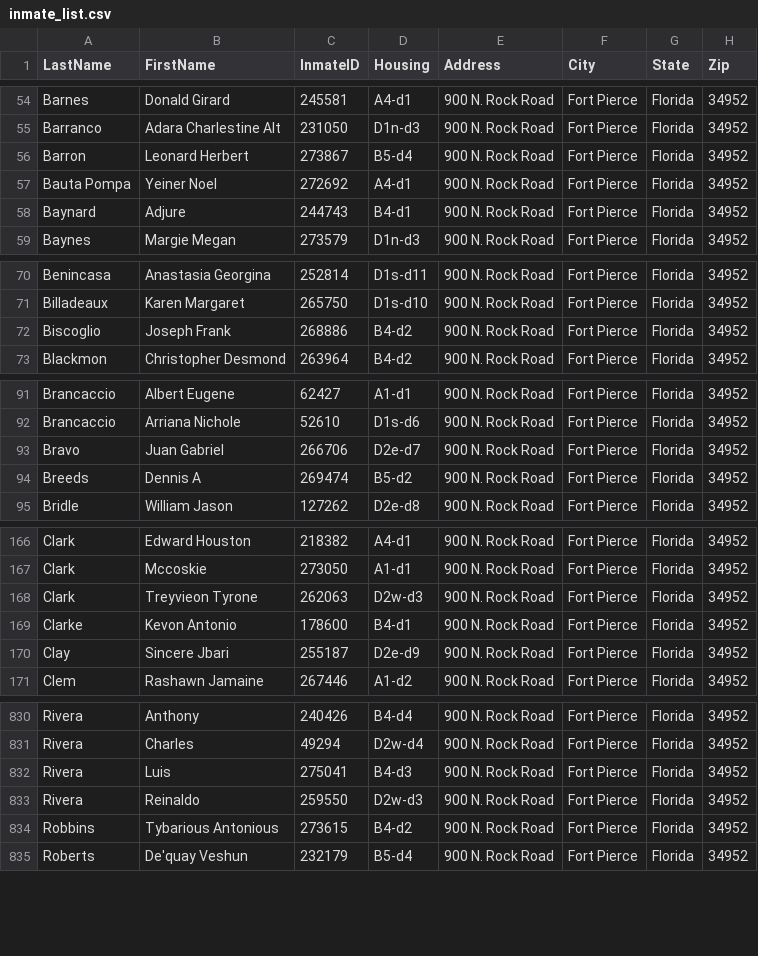
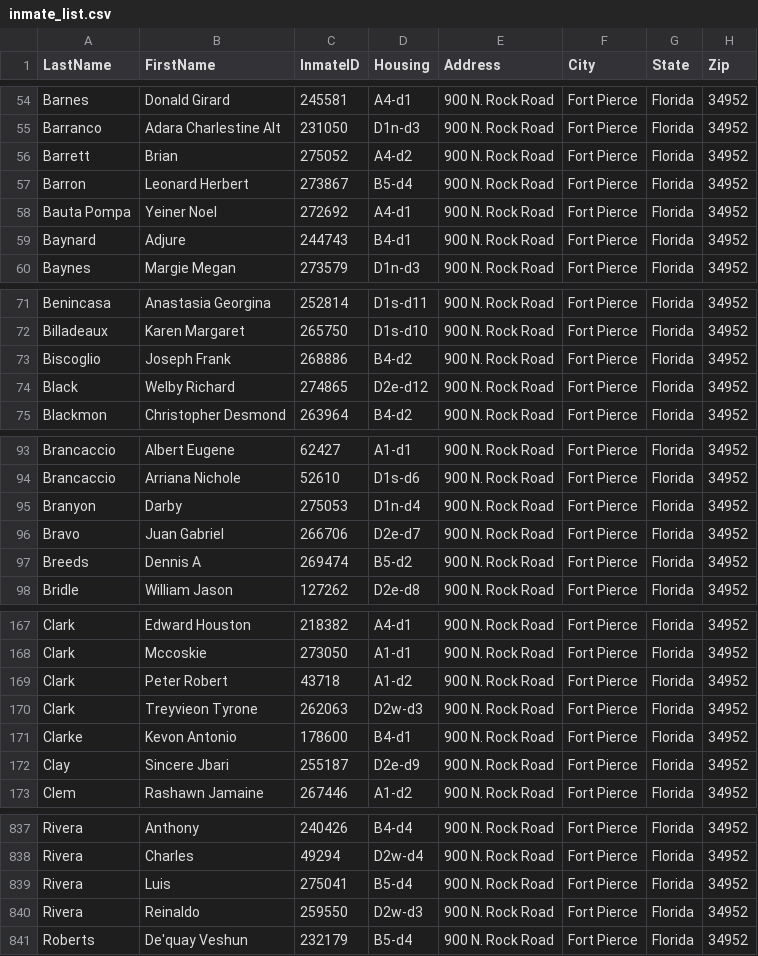
Before and after one commit to webrezaul/david, a CSV file: inmate_list.csv, drawn as a sheet; only a part is shown, gaps mark what is left out; the diff covers the shown part only.

```diff
--- a/inmate_list.csv
+++ b/inmate_list.csv
@@ -55,2 +55,3 @@ Barnes,Donald Girard,245581,A4-d1,900 N. Rock Road,Fort Pierce,Florida,34952
 Barranco,Adara Charlestine Alt,231050,D1n-d3,900 N. Rock Road,Fort Pierce,Florida,34952
+Barrett,Brian,275052,A4-d2,900 N. Rock Road,Fort Pierce,Florida,34952
 Barron,Leonard Herbert,273867,B5-d4,900 N. Rock Road,Fort Pierce,Florida,34952
@@ -72,2 +73,3 @@ Billadeaux,Karen Margaret,265750,D1s-d10,900 N. Rock Road,Fort Pierce,Florida,34
 Biscoglio,Joseph Frank,268886,B4-d2,900 N. Rock Road,Fort Pierce,Florida,34952
+Black,Welby Richard,274865,D2e-d12,900 N. Rock Road,Fort Pierce,Florida,34952
 Blackmon,Christopher Desmond,263964,B4-d2,900 N. Rock Road,Fort Pierce,Florida,34952
@@ -92,2 +94,3 @@ Brancaccio,Albert Eugene,62427,A1-d1,900 N. Rock Road,Fort Pierce,Florida,34952
 Brancaccio,Arriana Nichole,52610,D1s-d6,900 N. Rock Road,Fort Pierce,Florida,34952
+Branyon,Darby,275053,D1n-d4,900 N. Rock Road,Fort Pierce,Florida,34952
 Bravo,Juan Gabriel,266706,D2e-d7,900 N. Rock Road,Fort Pierce,Florida,34952
@@ -167,2 +168,3 @@ Clark,Edward Houston,218382,A4-d1,900 N. Rock Road,Fort Pierce,Florida,34952
 Clark,Mccoskie,273050,A1-d1,900 N. Rock Road,Fort Pierce,Florida,34952
+Clark,Peter Robert,43718,A1-d2,900 N. Rock Road,Fort Pierce,Florida,34952
 Clark,Treyvieon Tyrone,262063,D2w-d3,900 N. Rock Road,Fort Pierce,Florida,34952
@@ -831,5 +838,4 @@ Rivera,Anthony,240426,B4-d4,900 N. Rock Road,Fort Pierce,Florida,34952
 Rivera,Charles,49294,D2w-d4,900 N. Rock Road,Fort Pierce,Florida,34952
-Rivera,Luis,275041,B4-d3,900 N. Rock Road,Fort Pierce,Florida,34952
+Rivera,Luis,275041,B5-d4,900 N. Rock Road,Fort Pierce,Florida,34952
 Rivera,Reinaldo,259550,D2w-d3,900 N. Rock Road,Fort Pierce,Florida,34952
-Robbins,Tybarious Antonious,273615,B4-d2,900 N. Rock Road,Fort Pierce,Florida,34952
 Roberts,De'quay Veshun,232179,B5-d4,900 N. Rock Road,Fort Pierce,Florida,34952
```
Also changed, not shown: 10 added rows, 7 removed rows and 12 edited cells elsewhere in this file, 1 other file.
